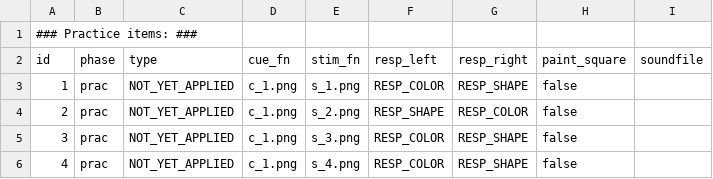
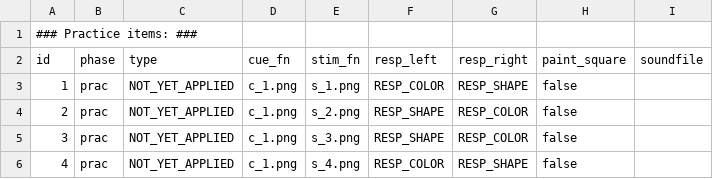
Before and after one commit to UiL-OTS-labs/ZEP2-DCCS, a CSV file: stimuli/prac_items.csv, drawn as a sheet; the diff names each change by its address in the sheet, - before the commit and + after, or states it on an @@ line.

```diff
--- a/stimuli/prac_items.csv
+++ b/stimuli/prac_items.csv
-F5 (resp_left): RESP_COLOR
+F5 (resp_left): RESP_SHAPE
-G5 (resp_right): RESP_SHAPE
+G5 (resp_right): RESP_COLOR
```
Also changed, not shown: stimuli/postswitch_items.csv, stimuli/preswitch_items.csv, 6 other files.
